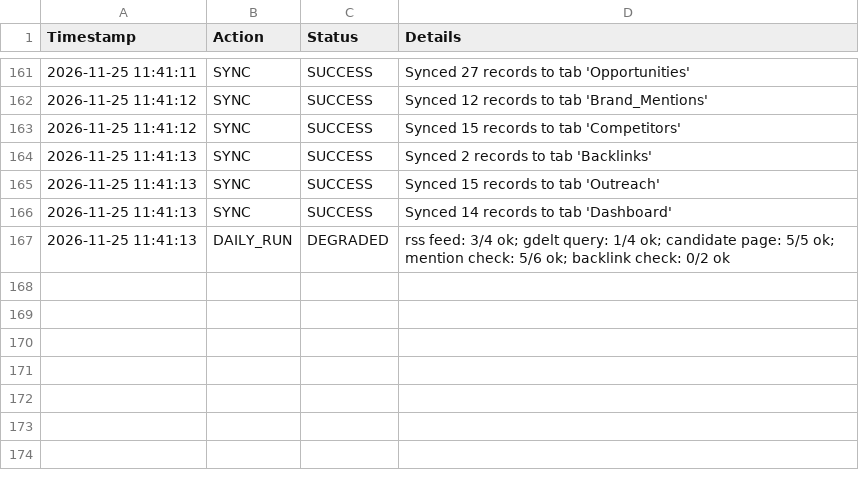
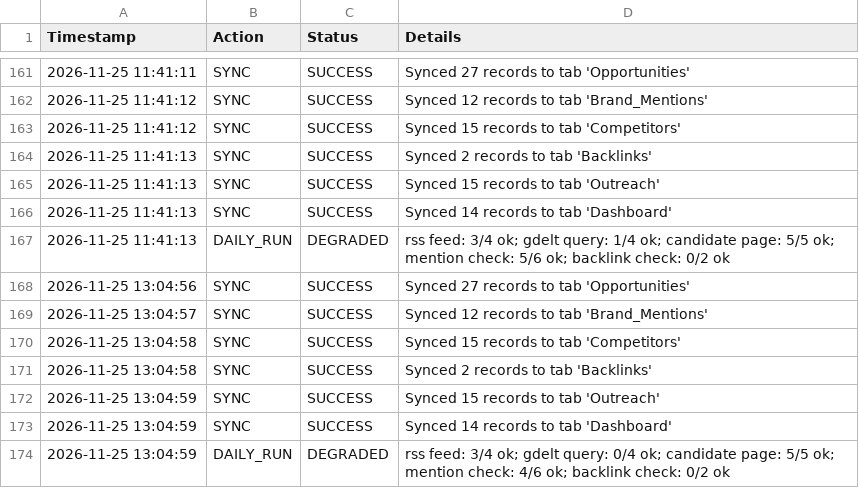
Before and after one commit to farhankhanpng/offpage-automation, a CSV file: data/sheets_offline_cache/activity_log.csv, drawn as a sheet; only a part is shown, gaps mark what is left out; the diff names each change by its address in the sheet, - before the commit and + after, or states it on an @@ line.

```diff
--- a/data/sheets_offline_cache/activity_log.csv
+++ b/data/sheets_offline_cache/activity_log.csv
+row 168: 2026-11-25 13:04:56 | SYNC | SUCCESS | Synced 27 records to tab 'Opportunities'
+row 169: 2026-11-25 13:04:57 | SYNC | SUCCESS | Synced 12 records to tab 'Brand_Mentions'
+row 170: 2026-11-25 13:04:58 | SYNC | SUCCESS | Synced 15 records to tab 'Competitors'
+row 171: 2026-11-25 13:04:58 | SYNC | SUCCESS | Synced 2 records to tab 'Backlinks'
+row 172: 2026-11-25 13:04:59 | SYNC | SUCCESS | Synced 15 records to tab 'Outreach'
+row 173: 2026-11-25 13:04:59 | SYNC | SUCCESS | Synced 14 records to tab 'Dashboard'
+row 174: 2026-11-25 13:04:59 | DAILY_RUN | DEGRADED | rss feed: 3/4 ok; gdelt query: 0/4 ok; candidate page: 5/5 ok; mention check: 4/6 ok; backlink check: 0/2 ok
```
Also changed, not shown: data/sheets_offline_cache/backlinks.csv, data/sheets_offline_cache/brand_mentions.csv, 5 other files.
